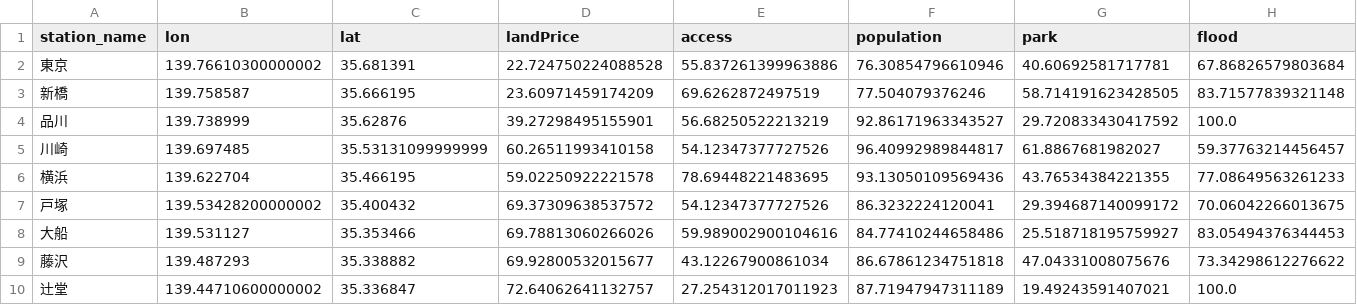
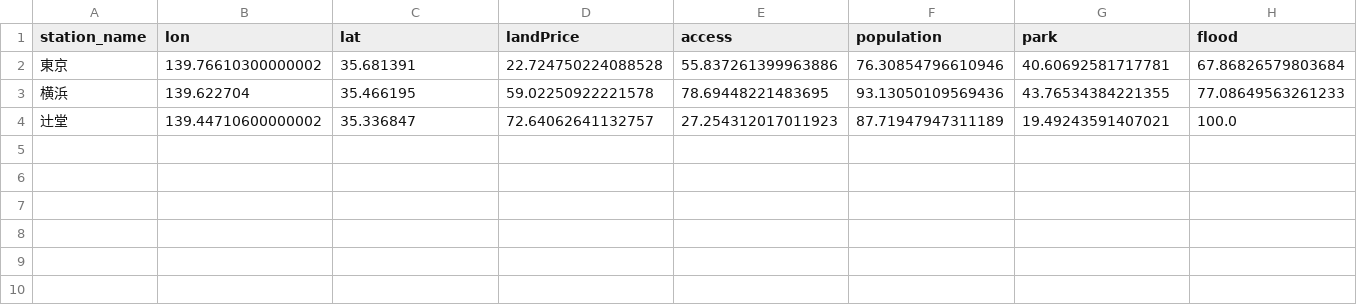
Before and after one commit to webshina/dokosumi, a TSV file: dokosumi_app/data/score_by_station_test.tsv, drawn as a sheet; only a part is shown; rows hold the shown columns only; the diff names each change by its address in the sheet, - before the commit and + after, or states it on an @@ line.

```diff
--- a/dokosumi_app/data/score_by_station_test.tsv
+++ b/dokosumi_app/data/score_by_station_test.tsv
-row 3: 新橋 | 139.758587 | 35.666195 | 23.60971459174209 | 69.6262872497519 | 77.504079376246 | 58.714191623428505 | 83.71577839321148
-row 4: 品川 | 139.738999 | 35.62876 | 39.27298495155901 | 56.68250522213219 | 92.86171963343527 | 29.720833430417592 | 100.0
-row 5: 川崎 | 139.697485 | 35.53131099999999 | 60.26511993410158 | 54.12347377727526 | 96.40992989844817 | 61.8867681982027 | 59.37763214456457
-row 7: 戸塚 | 139.53428200000002 | 35.400432 | 69.37309638537572 | 54.12347377727526 | 86.3232224120041 | 29.394687140099172 | 70.06042266013675
-row 8: 大船 | 139.531127 | 35.353466 | 69.78813060266026 | 59.989002900104616 | 84.77410244658486 | 25.518718195759927 | 83.05494376344453
-row 9: 藤沢 | 139.487293 | 35.338882 | 69.92800532015677 | 43.12267900861034 | 86.67861234751818 | 47.04331008075676 | 73.34298612276622
```
Also changed, not shown: 10 other files.
